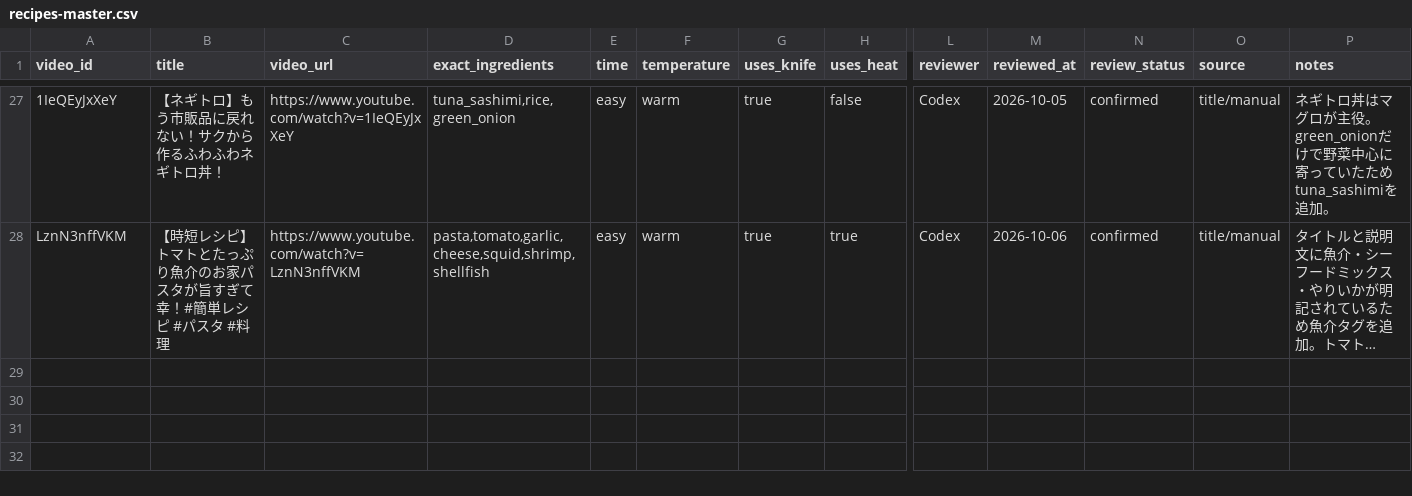
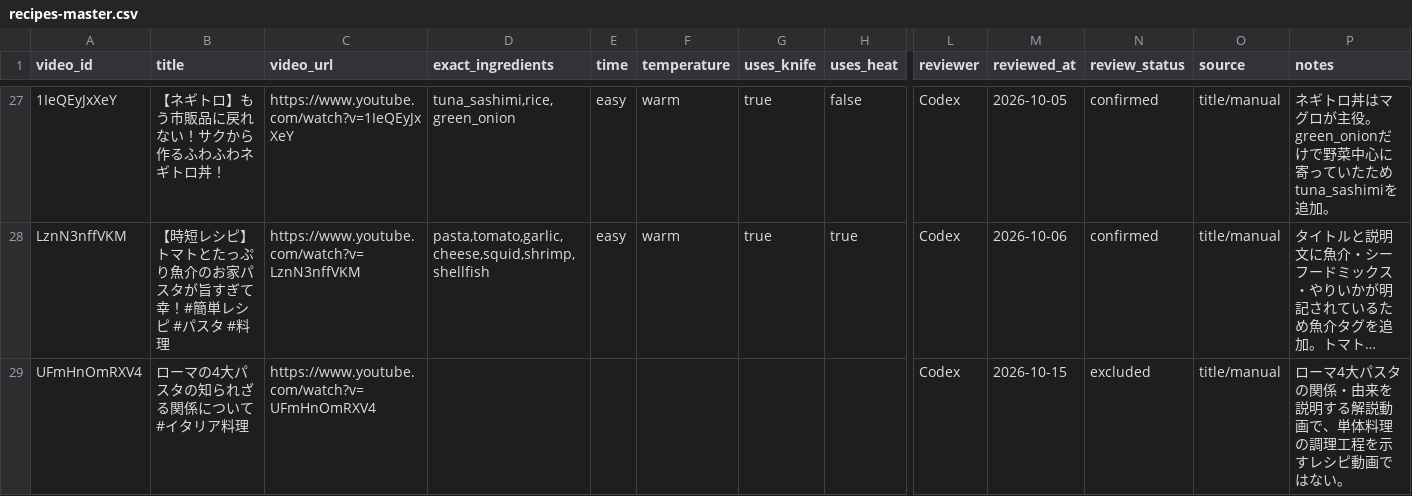
Before and after one commit to toothonigawara/recipe-recommendation, a CSV file: data/recipes-master.csv, drawn as a sheet; only a part is shown, gaps mark what is left out; long unchanged cells end in …; rows hold the shown columns only; the diff names each change by its address in the sheet, - before the commit and + after, or states it on an @@ line.

```diff
--- a/data/recipes-master.csv
+++ b/data/recipes-master.csv
+row 29: UFmHnOmRXV4 | ローマの4大パスタの知られざる関係について #イタリア料理 | https://www.youtube.com/watch?v=UFmHnOmRXV4 |  |  |  |  |  | Codex | 2026-10-15 | excluded | title/manual | ローマ4大パスタの関係・由来を説明する解説動画で、単体料理の調理工程を示すレシピ動画ではない。
```
Also changed, not shown: 5 other files.
